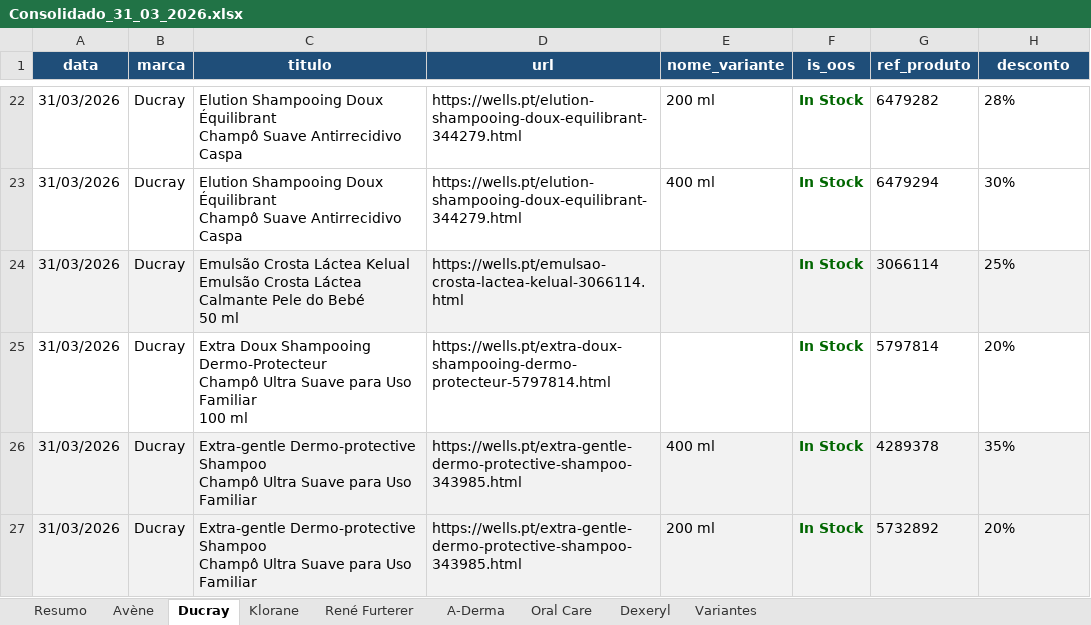
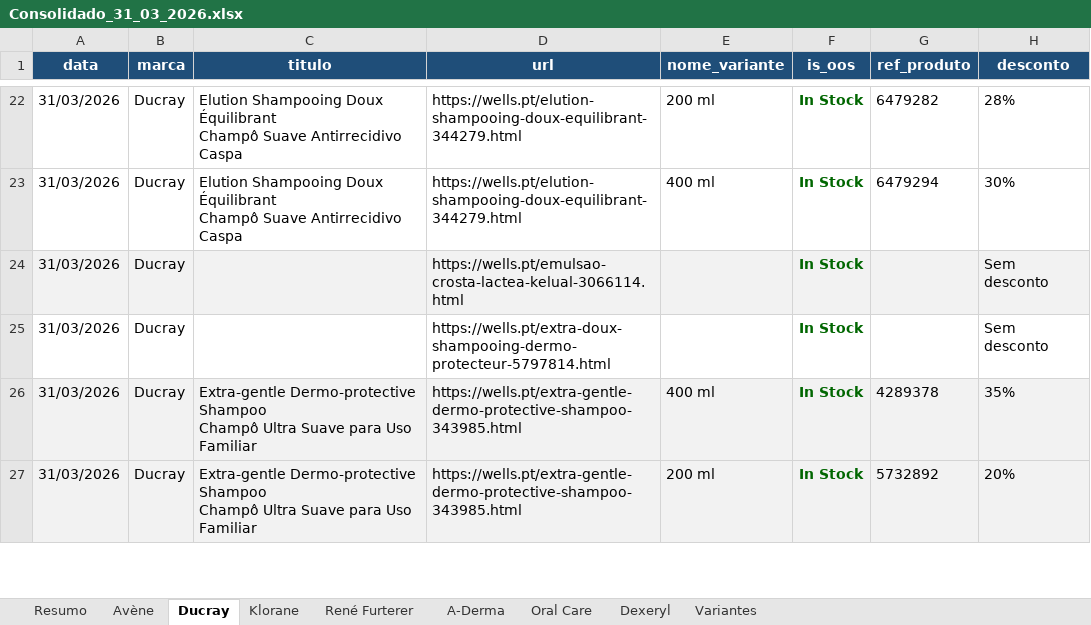
Before and after one commit to SofiaSilva1995/wells-online-monitor, an Excel workbook: logs/Consolidado_31_03_2026.xlsx, sheet Ducray, drawn as a sheet; only a part is shown, gaps mark what is left out; values as stored, in another font and other column widths than the file's, no borders; table styles not drawn; ↵ is a line break in a cell; the diff names each change by its address in the sheet, - before the commit and + after, or states it on an @@ line.

```diff
--- a/logs/Consolidado_31_03_2026.xlsx (sheet Ducray)
+++ b/logs/Consolidado_31_03_2026.xlsx (sheet Ducray)
-C24 (titulo): Emulsão Crosta Láctea Kelual ↵ Emulsão Crosta Láctea Calmante Pele do Bebé ↵ 50 ml
+C24 (titulo): (empty)
-G24 (ref_produto): 3066114
+G24 (ref_produto): (empty)
-H24 (desconto): 25%
+H24 (desconto): Sem desconto
-C25 (titulo): Extra Doux Shampooing Dermo-Protecteur ↵ Champô Ultra Suave para Uso Familiar ↵ 100 ml
+C25 (titulo): (empty)
-G25 (ref_produto): 5797814
+G25 (ref_produto): (empty)
-H25 (desconto): 20%
+H25 (desconto): Sem desconto
```
Also changed, not shown: sheet Klorane, sheet Resumo, 3 other files.
